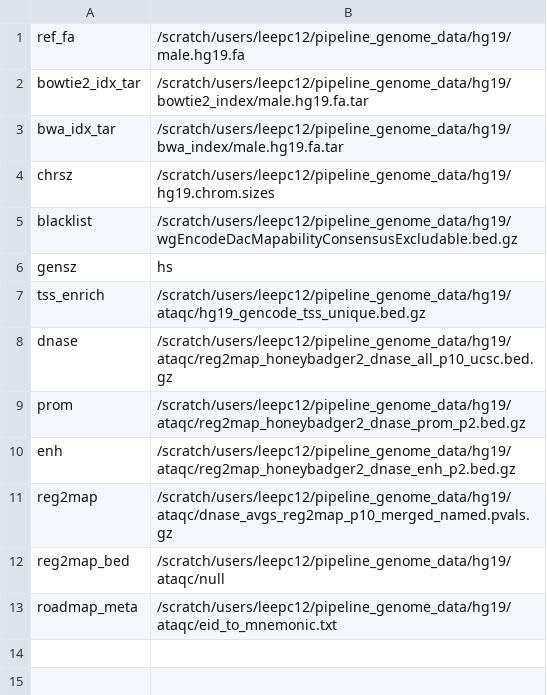
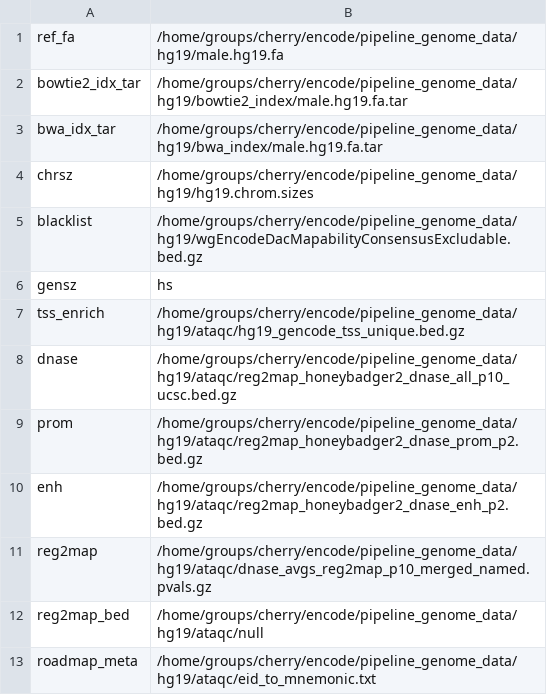
Before and after one commit to ENCODE-DCC/atac-seq-pipeline, a TSV file: genome/sherlock/hg19_sherlock.tsv, drawn as a sheet.

Commit message:
new global genome data location for sherlock

```diff
--- a/genome/sherlock/hg19_sherlock.tsv
+++ b/genome/sherlock/hg19_sherlock.tsv
@@ -1,13 +1,13 @@
-ref_fa	/scratch/users/leepc12/pipeline_genome_data/hg19/male.hg19.fa
-bowtie2_idx_tar	/scratch/users/leepc12/pipeline_genome_data/hg19/bowtie2_index/male.hg19.fa.tar
-bwa_idx_tar	/scratch/users/leepc12/pipeline_genome_data/hg19/bwa_index/male.hg19.fa.tar
-chrsz	/scratch/users/leepc12/pipeline_genome_data/hg19/hg19.chrom.sizes
-blacklist	/scratch/users/leepc12/pipeline_genome_data/hg19/wgEncodeDacMapabilityConsensusExcludable.bed.gz
+ref_fa	/home/groups/cherry/encode/pipeline_genome_data/hg19/male.hg19.fa
+bowtie2_idx_tar	/home/groups/cherry/encode/pipeline_genome_data/hg19/bowtie2_index/male.hg19.fa.tar
+bwa_idx_tar	/home/groups/cherry/encode/pipeline_genome_data/hg19/bwa_index/male.hg19.fa.tar
+chrsz	/home/groups/cherry/encode/pipeline_genome_data/hg19/hg19.chrom.sizes
+blacklist	/home/groups/cherry/encode/pipeline_genome_data/hg19/wgEncodeDacMapabilityConsensusExcludable.bed.gz
 gensz	hs
-tss_enrich	/scratch/users/leepc12/pipeline_genome_data/hg19/ataqc/hg19_gencode_tss_unique.bed.gz
-dnase	/scratch/users/leepc12/pipeline_genome_data/hg19/ataqc/reg2map_honeybadger2_dnase_all_p10_ucsc.bed.gz
-prom	/scratch/users/leepc12/pipeline_genome_data/hg19/ataqc/reg2map_honeybadger2_dnase_prom_p2.bed.gz
-enh	/scratch/users/leepc12/pipeline_genome_data/hg19/ataqc/reg2map_honeybadger2_dnase_enh_p2.bed.gz
-reg2map	/scratch/users/leepc12/pipeline_genome_data/hg19/ataqc/dnase_avgs_reg2map_p10_merged_named.pvals.gz
-reg2map_bed	/scratch/users/leepc12/pipeline_genome_data/hg19/ataqc/null
-roadmap_meta	/scratch/users/leepc12/pipeline_genome_data/hg19/ataqc/eid_to_mnemonic.txt
+tss_enrich	/home/groups/cherry/encode/pipeline_genome_data/hg19/ataqc/hg19_gencode_tss_unique.bed.gz
+dnase	/home/groups/cherry/encode/pipeline_genome_data/hg19/ataqc/reg2map_honeybadger2_dnase_all_p10_ucsc.bed.gz
+prom	/home/groups/cherry/encode/pipeline_genome_data/hg19/ataqc/reg2map_honeybadger2_dnase_prom_p2.bed.gz
+enh	/home/groups/cherry/encode/pipeline_genome_data/hg19/ataqc/reg2map_honeybadger2_dnase_enh_p2.bed.gz
+reg2map	/home/groups/cherry/encode/pipeline_genome_data/hg19/ataqc/dnase_avgs_reg2map_p10_merged_named.pvals.gz
+reg2map_bed	/home/groups/cherry/encode/pipeline_genome_data/hg19/ataqc/null
+roadmap_meta	/home/groups/cherry/encode/pipeline_genome_data/hg19/ataqc/eid_to_mnemonic.txt
```
Also changed, not shown: genome/sherlock/hg38_sherlock.tsv, genome/sherlock/mm10_chr19_chrM_sherlock.tsv, 4 other files.
